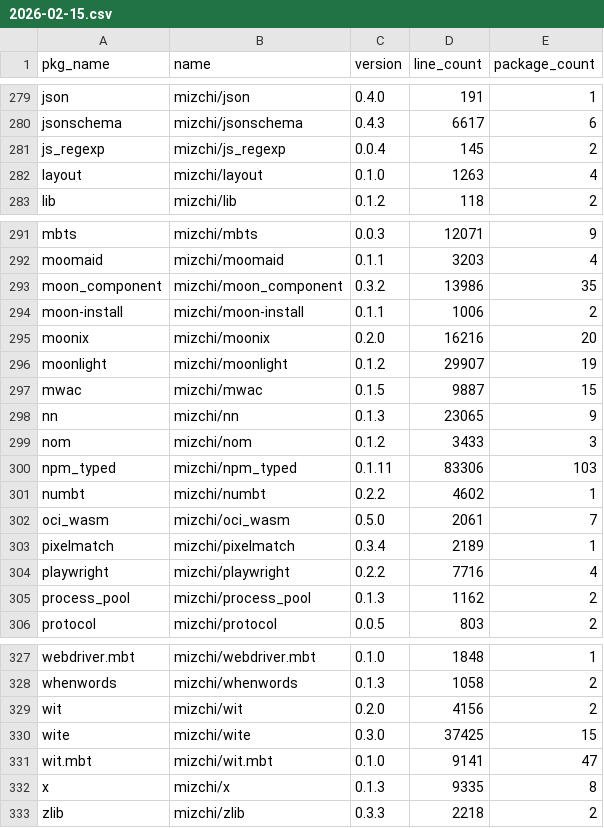
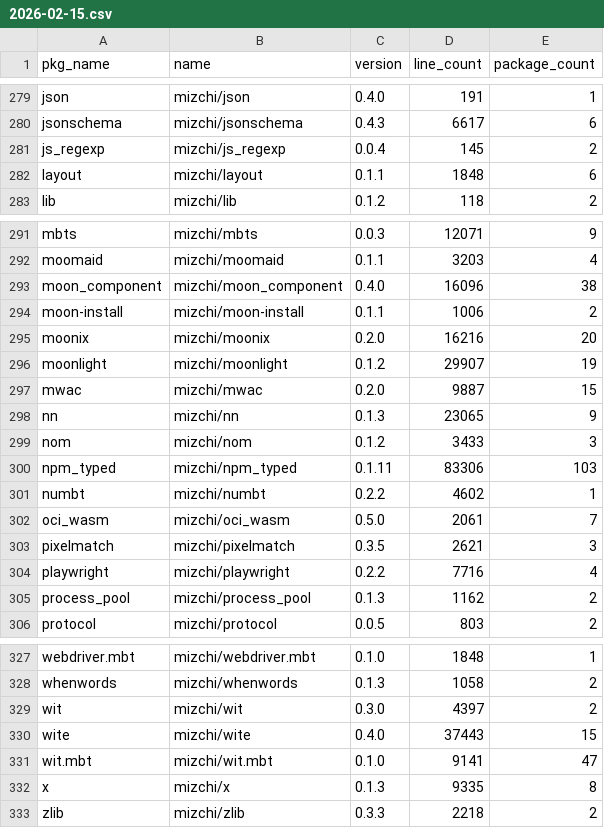
Before and after one commit to Pmemmm/MooncakesDailyData, a CSV file: data/2026-02-15.csv, drawn as a sheet; only a part is shown, gaps mark what is left out.

```diff
--- a/data/2026-02-15.csv
+++ b/data/2026-02-15.csv
@@ -281,3 +281,3 @@ jsonschema,mizchi/jsonschema,0.4.3,6617,6
 js_regexp,mizchi/js_regexp,0.0.4,145,2
-layout,mizchi/layout,0.1.0,1263,4
+layout,mizchi/layout,0.1.1,1848,6
 lib,mizchi/lib,0.1.2,118,2
@@ -292,3 +292,3 @@ mbts,mizchi/mbts,0.0.3,12071,9
 moomaid,mizchi/moomaid,0.1.1,3203,4
-moon_component,mizchi/moon_component,0.3.2,13986,35
+moon_component,mizchi/moon_component,0.4.0,16096,38
 moon-install,mizchi/moon-install,0.1.1,1006,2
@@ -296,3 +296,3 @@ moonix,mizchi/moonix,0.2.0,16216,20
 moonlight,mizchi/moonlight,0.1.2,29907,19
-mwac,mizchi/mwac,0.1.5,9887,15
+mwac,mizchi/mwac,0.2.0,9887,15
 nn,mizchi/nn,0.1.3,23065,9
@@ -302,3 +302,3 @@ numbt,mizchi/numbt,0.2.2,4602,1
 oci_wasm,mizchi/oci_wasm,0.5.0,2061,7
-pixelmatch,mizchi/pixelmatch,0.3.4,2189,1
+pixelmatch,mizchi/pixelmatch,0.3.5,2621,3
 playwright,mizchi/playwright,0.2.2,7716,4
@@ -328,4 +328,4 @@ webdriver.mbt,mizchi/webdriver.mbt,0.1.0,1848,1
 whenwords,mizchi/whenwords,0.1.3,1058,2
-wit,mizchi/wit,0.2.0,4156,2
-wite,mizchi/wite,0.3.0,37425,15
+wit,mizchi/wit,0.3.0,4397,2
+wite,mizchi/wite,0.4.0,37443,15
 wit.mbt,mizchi/wit.mbt,0.1.0,9141,47
```
Also changed, not shown: diff/2026-02-15.diff.csv.
